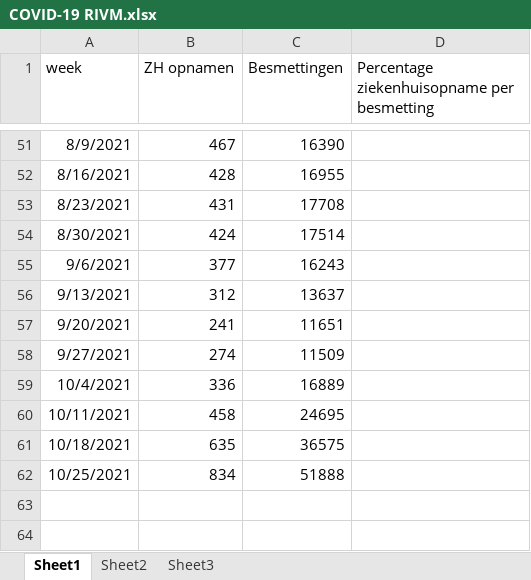
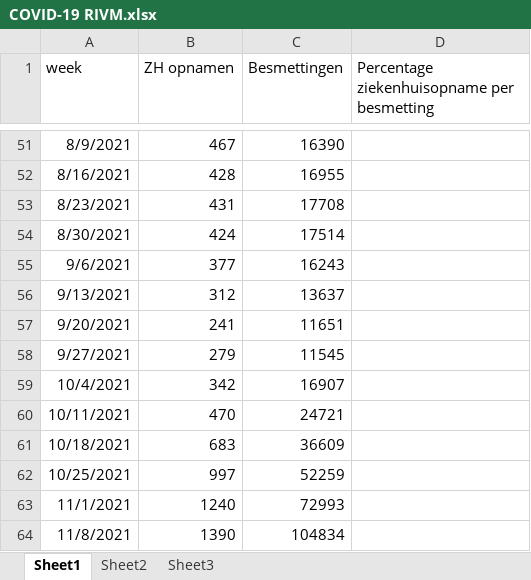
Before and after one commit to bsiegerink/COVID19_admission_in_context, an Excel workbook: COVID-19 RIVM.xlsx, sheet Sheet1, drawn as a sheet; only a part is shown, gaps mark what is left out; values as stored, in another font and other column widths than the file's, no borders; the diff names each change by its address in the sheet, - before the commit and + after, or states it on an @@ line.

Commit message:
update on data

```diff
--- a/COVID-19 RIVM.xlsx (sheet Sheet1)
+++ b/COVID-19 RIVM.xlsx (sheet Sheet1)
-B58 (ZH opnamen): 274
+B58 (ZH opnamen): 279
-C58 (Besmettingen): 11509
+C58 (Besmettingen): 11545
-B59 (ZH opnamen): 336
+B59 (ZH opnamen): 342
-C59 (Besmettingen): 16889
+C59 (Besmettingen): 16907
-B60 (ZH opnamen): 458
+B60 (ZH opnamen): 470
-C60 (Besmettingen): 24695
+C60 (Besmettingen): 24721
-B61 (ZH opnamen): 635
+B61 (ZH opnamen): 683
-C61 (Besmettingen): 36575
+C61 (Besmettingen): 36609
-B62 (ZH opnamen): 834
+B62 (ZH opnamen): 997
-C62 (Besmettingen): 51888
+C62 (Besmettingen): 52259
+row 63: 11/1/2021 | 1240 | 72993
+row 64: 11/8/2021 | 1390 | 104834
```
Also changed, not shown: 1 other file.
